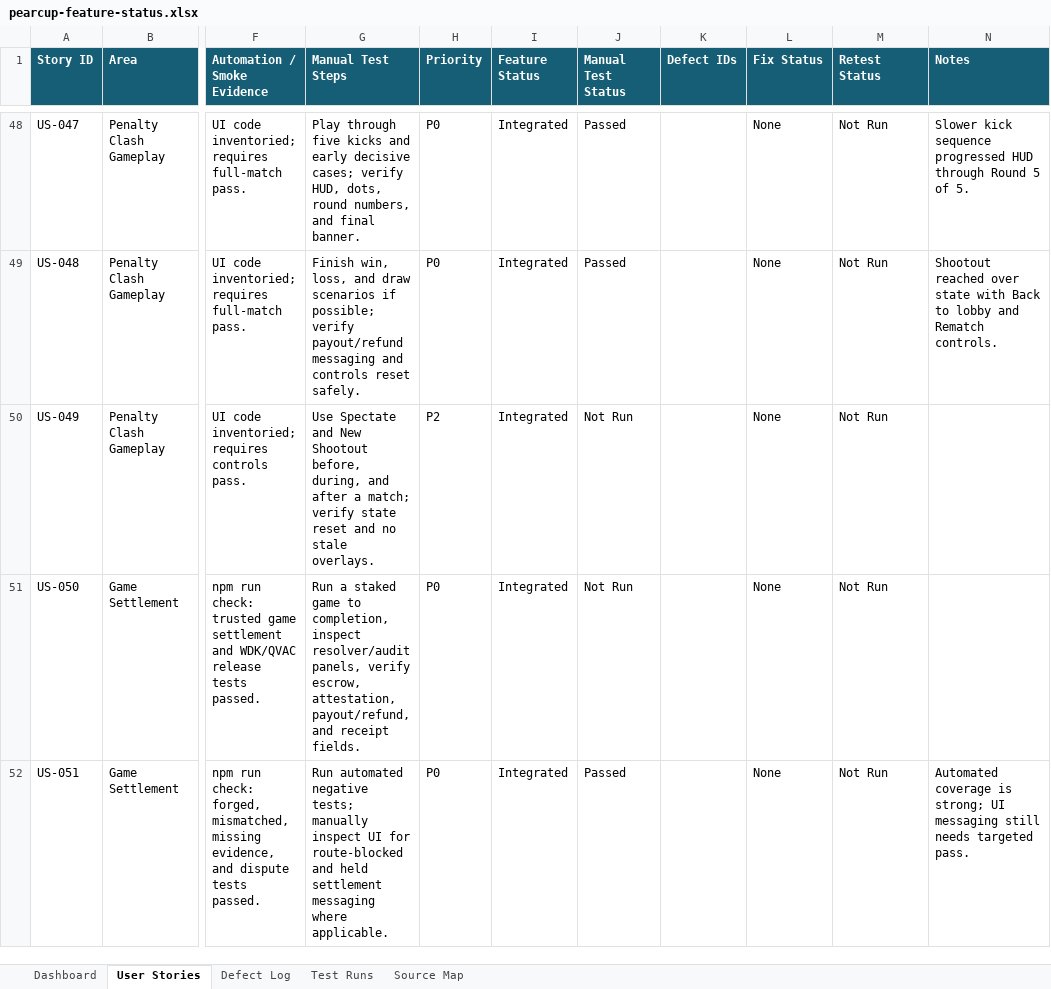
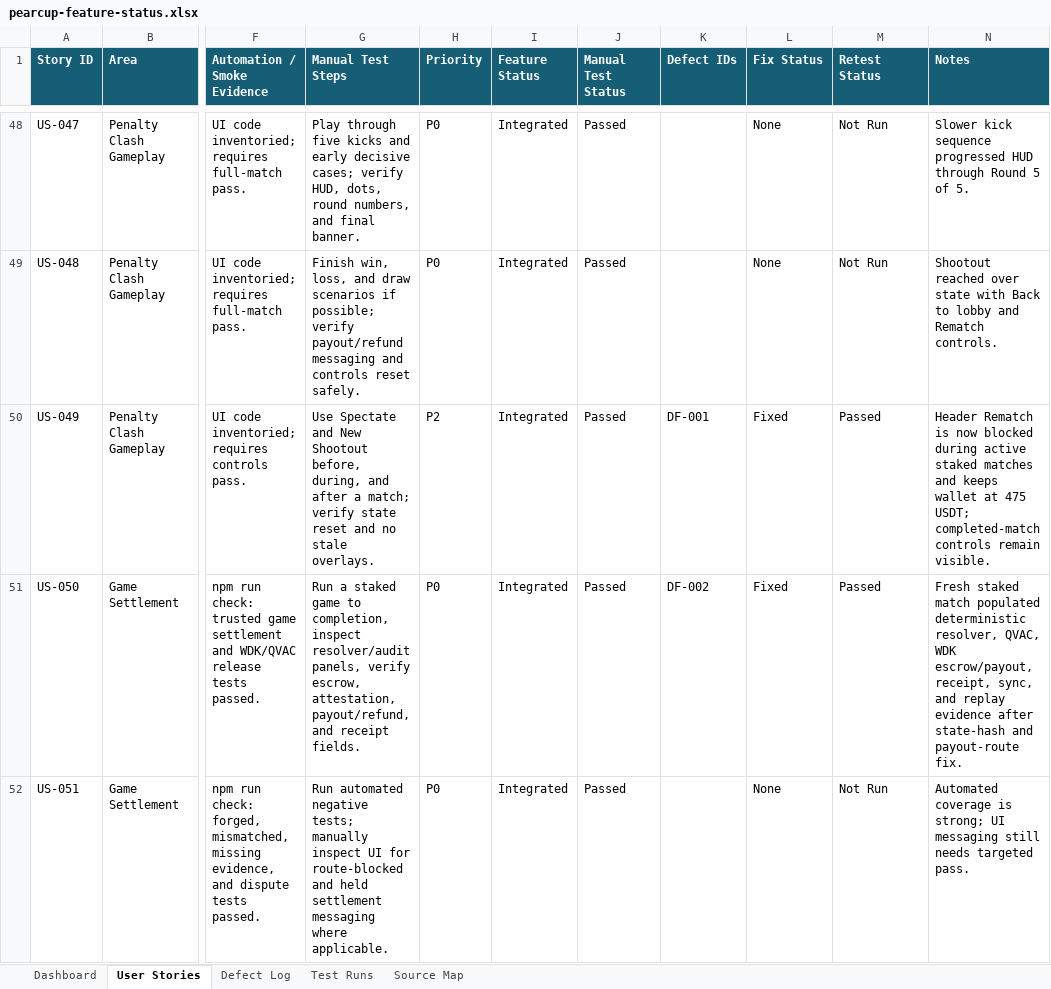
Before and after one commit to bigdestiny2/pearcup-world-cup, an Excel workbook: outputs/feature-audit/pearcup-feature-status.xlsx, sheet User Stories, drawn as a sheet; only a part is shown, gaps mark what is left out; values as stored, in another font and other column widths than the file's, no borders; conditional formats and table styles not drawn; the diff covers the shown part only; the diff names each change by its address in the sheet, - before the commit and + after, or states it on an @@ line.

Commit message:
Update feature audit after full user-story pass

```diff
--- a/outputs/feature-audit/pearcup-feature-status.xlsx (sheet User Stories)
+++ b/outputs/feature-audit/pearcup-feature-status.xlsx (sheet User Stories)
-J50:J51 (Manual Test Status): Not Run
+J50:J51 (Manual Test Status): Passed
-K50 (Defect IDs): (empty)
+K50 (Defect IDs): DF-001
-L50:L51 (Fix Status): None
+L50:L51 (Fix Status): Fixed
-M50:M51 (Retest Status): Not Run
+M50:M51 (Retest Status): Passed
-N50 (Notes): (empty)
+N50 (Notes): Header Rematch is now blocked during active staked matches and keeps wallet at 475 USDT; completed-match controls remain visible.
-K51 (Defect IDs): (empty)
+K51 (Defect IDs): DF-002
-N51 (Notes): (empty)
+N51 (Notes): Fresh staked match populated deterministic resolver, QVAC, WDK escrow/payout, receipt, sync, and replay evidence after state-hash and payout-route fix.
```
Also changed, not shown: 30 edited cells elsewhere in this sheet, sheet Test Runs, sheet Defect Log, sheet Dashboard, 1 other file.
